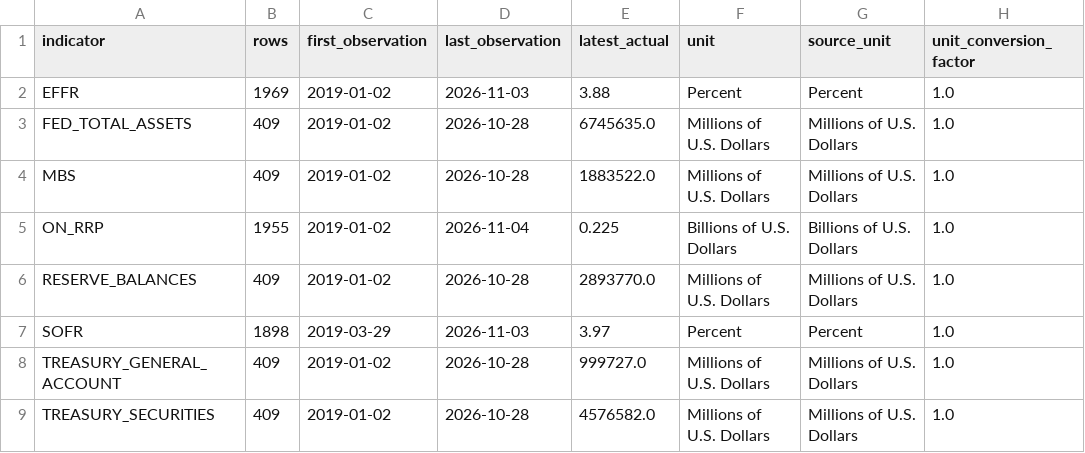
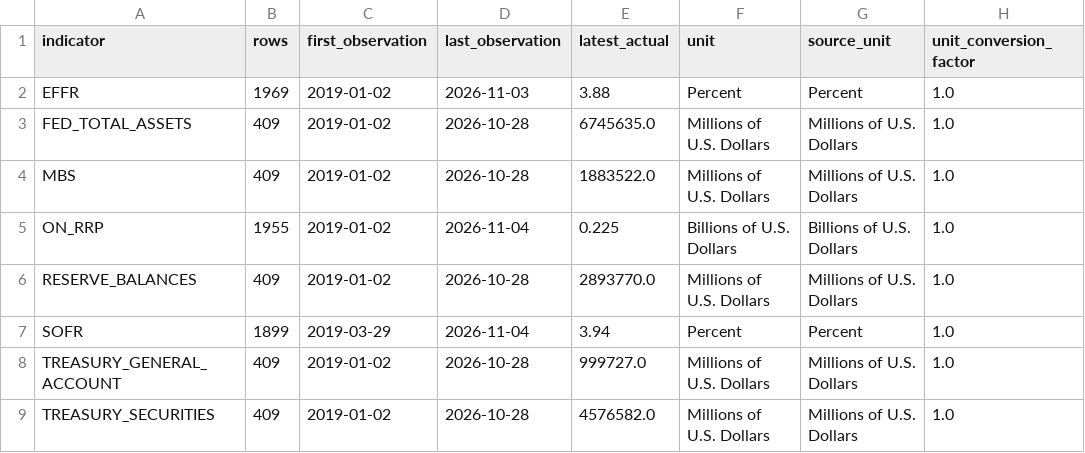
Before and after one commit to mohamednossaoui-max/US500-Macro-Intelligence, a CSV file: public_data/liquidity_historical_collection_summary_v1.csv, drawn as a sheet; only a part is shown; the diff names each change by its address in the sheet, - before the commit and + after, or states it on an @@ line.

```diff
--- a/public_data/liquidity_historical_collection_summary_v1.csv
+++ b/public_data/liquidity_historical_collection_summary_v1.csv
-B7 (rows): 1898
+B7 (rows): 1899
-D7 (last_observation): 2026-11-03
+D7 (last_observation): 2026-11-04
-E7 (latest_actual): 3.97
+E7 (latest_actual): 3.94
```
Also changed, not shown: public_data/liquidity_intelligence_summary_v1.csv, public_data/research_evidence_contract_v1.csv, 18 other files.
